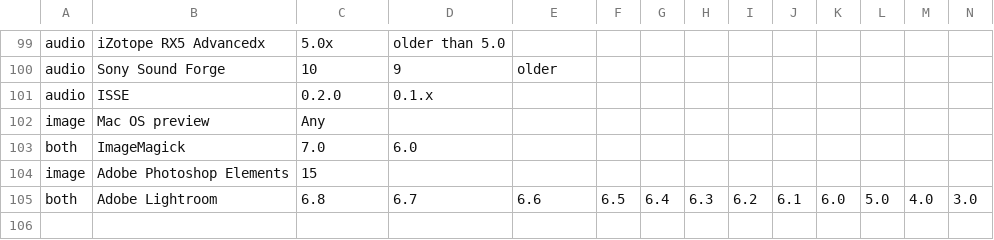
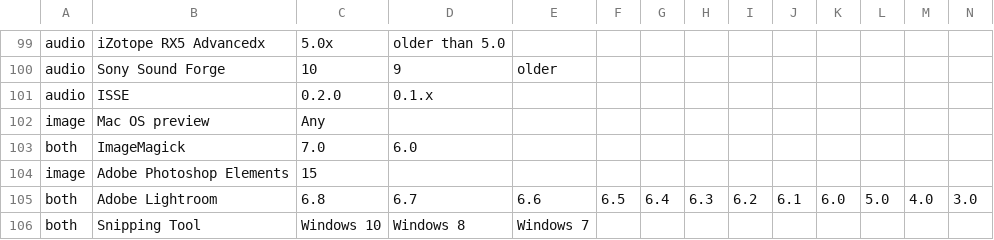
Before and after one commit to PAR-Government/Media-Journaling-Tool, a CSV file: resources/software.csv, drawn as a sheet; only a part is shown, gaps mark what is left out; rows hold the shown columns only; the diff names each change by its address in the sheet, - before the commit and + after, or states it on an @@ line.

Commit message:
add Snipping tool to software

```diff
--- a/resources/software.csv
+++ b/resources/software.csv
+row 106: both | Snipping Tool | Windows 10 | Windows 8 | Windows 7
```
